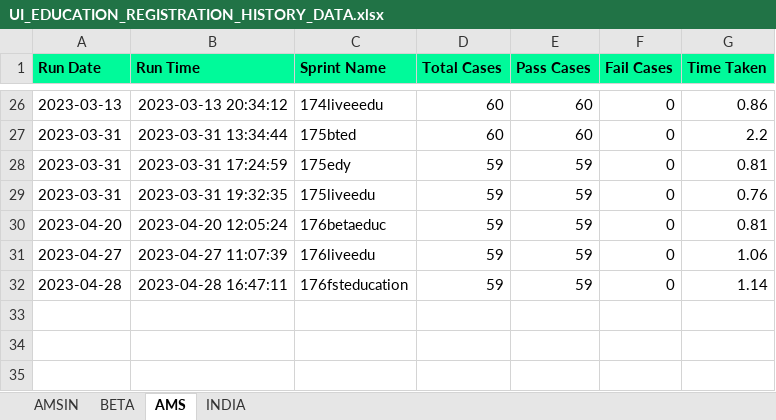
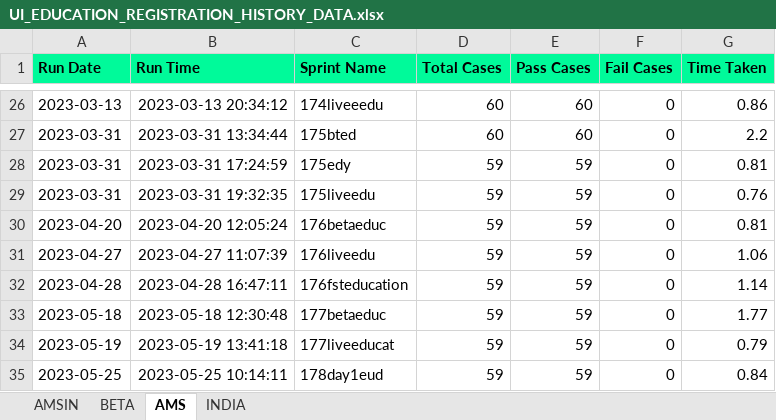
Before and after one commit to Vinod-E/POMdataDriven, an Excel workbook: Reports/Graph_Sprint_Data/UI_EDUCATION_REGISTRATION_HISTORY_DATA.xlsx, sheet AMS, drawn as a sheet; only a part is shown, gaps mark what is left out; values as stored, in another font and other column widths than the file's, no borders; the diff names each change by its address in the sheet, - before the commit and + after, or states it on an @@ line.

```diff
--- a/Reports/Graph_Sprint_Data/UI_EDUCATION_REGISTRATION_HISTORY_DATA.xlsx (sheet AMS)
+++ b/Reports/Graph_Sprint_Data/UI_EDUCATION_REGISTRATION_HISTORY_DATA.xlsx (sheet AMS)
+row 33: 2023-05-18 | 2023-05-18 12:30:48 | 177betaeduc | 59 | 59 | 0 | 1.77
+row 34: 2023-05-19 | 2023-05-19 13:41:18 | 177liveeducat | 59 | 59 | 0 | 0.79
+row 35: 2023-05-25 | 2023-05-25 10:14:11 | 178day1eud | 59 | 59 | 0 | 0.84
```
Also changed, not shown: sheet AMSIN, Reports/Graph_Sprint_Data/E2E_REGRESSION_HISTORY_DATA.xlsx, Reports/Graph_Sprint_Data/UI_Aadhar_REGISTRATION_HISTORY_DATA.xlsx, 55 other files.
